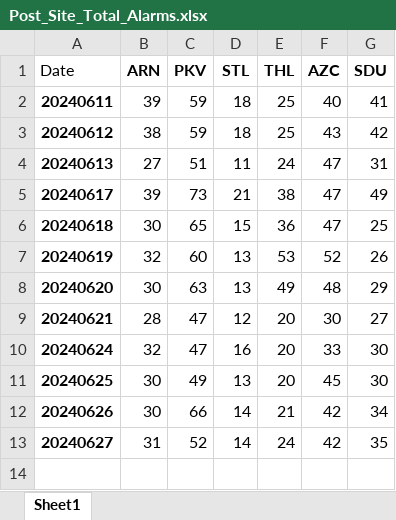
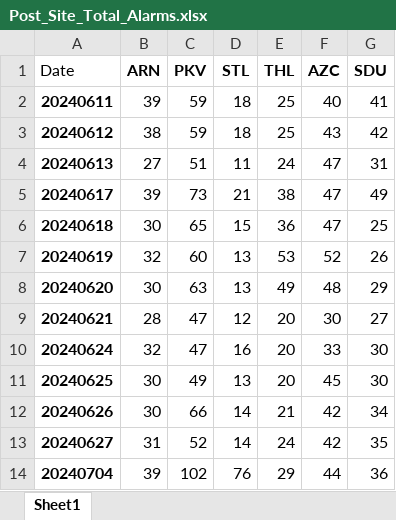
Before and after one commit to kailongley/CMS_Testing, an Excel workbook: CMS/Post_Site_Total_Alarms.xlsx, sheet Sheet1, drawn as a sheet; values as stored, in another font and other column widths than the file's, no borders; the diff names each change by its address in the sheet, - before the commit and + after, or states it on an @@ line.

Commit message:
20240704 data processed

```diff
--- a/CMS/Post_Site_Total_Alarms.xlsx (sheet Sheet1)
+++ b/CMS/Post_Site_Total_Alarms.xlsx (sheet Sheet1)
+row 14: 20240704 | 39 | 102 | 76 | 29 | 44 | 36
```
Also changed, not shown: CMS/Pre_Site_Total_Alarms.xlsx, 15 other files.
